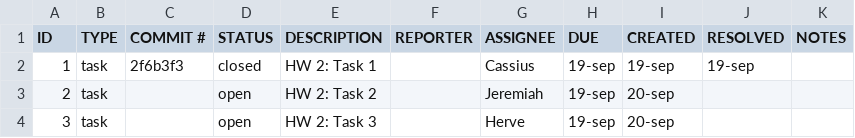
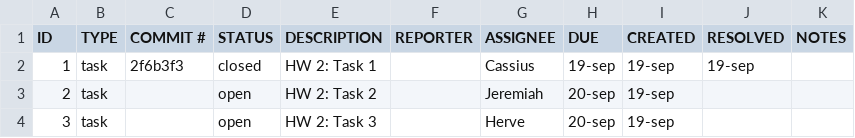
Before and after one commit to miahpng/ET574-D-HW2-Jeremiah-Herve-Cassius, a CSV file: issuetracker.csv, drawn as a sheet.

Commit message:
Fix due and resolved dates in issuetracker.csv
Updated due and resolved dates for tasks 2 and 3.

```diff
--- a/issuetracker.csv
+++ b/issuetracker.csv
@@ -2,3 +2,3 @@ ID,TYPE,COMMIT #,STATUS,DESCRIPTION,REPORTER,ASSIGNEE,DUE,CREATED,RESOLVED,NOTES
 1,task,2f6b3f3,closed,HW 2: Task 1,,Cassius,19-sep,19-sep,19-sep,
-2,task,,open,HW 2: Task 2,,Jeremiah,19-sep,20-sep,,
-3,task,,open,HW 2: Task 3,,Herve,19-sep,20-sep,,
+2,task,,open,HW 2: Task 2,,Jeremiah,20-sep,19-sep,,
+3,task,,open,HW 2: Task 3,,Herve,20-sep,19-sep,,
```
